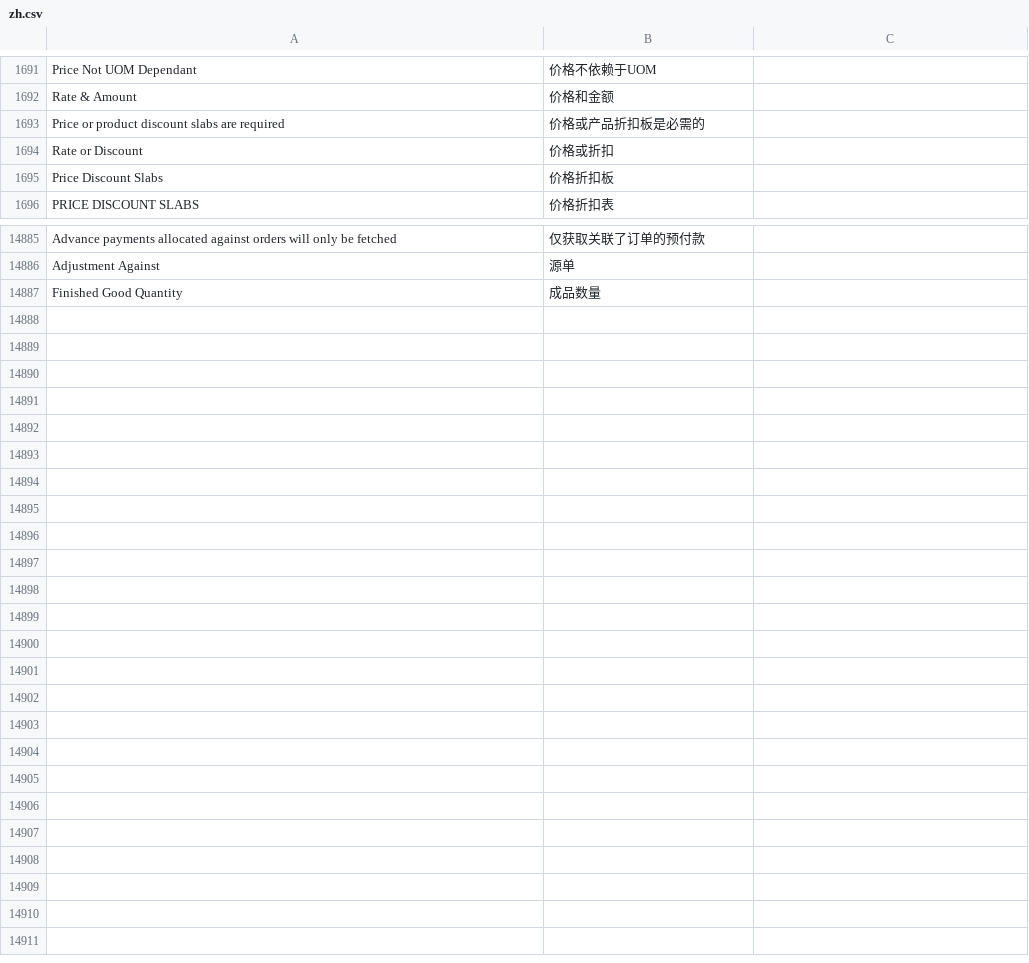
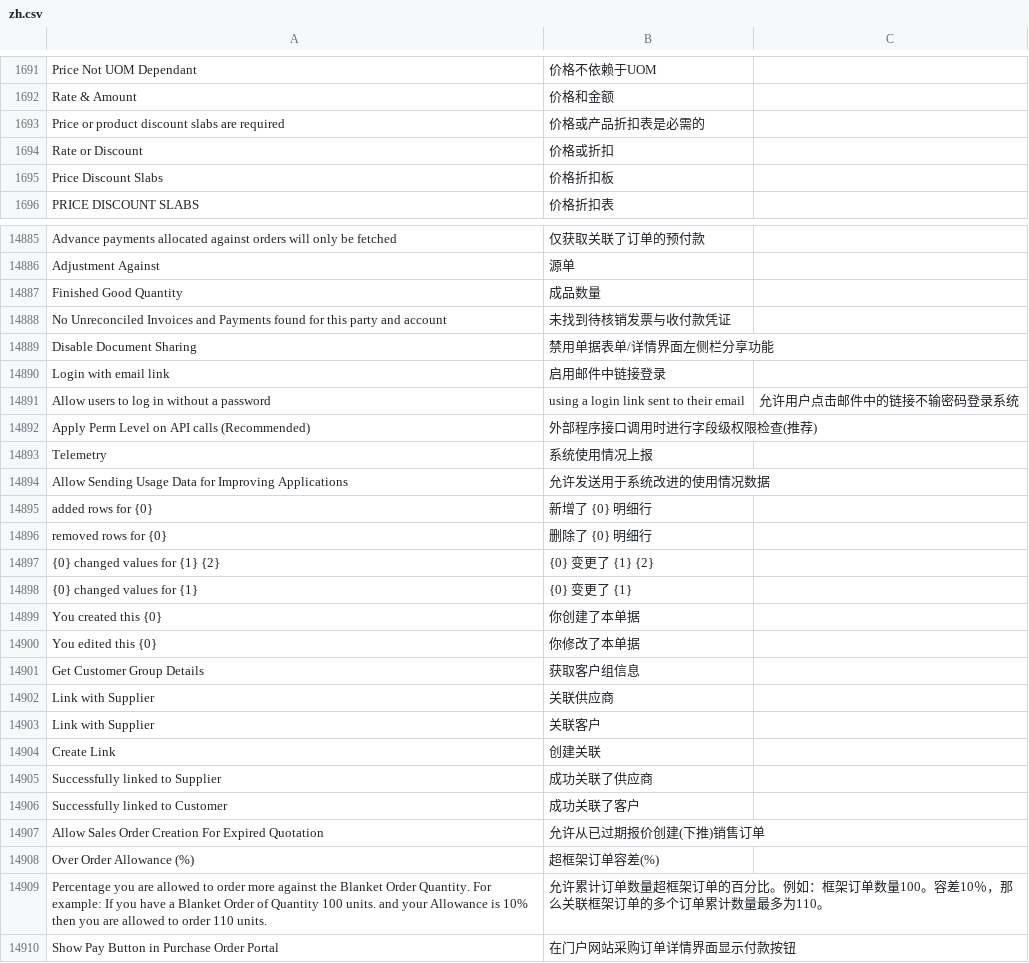
Before and after one commit to z1coyan/erpnext_chinese, a CSV file: erpnext_chinese/translations/zh.csv, drawn as a sheet; only a part is shown, gaps mark what is left out; the diff covers the shown part only.

```diff
--- a/erpnext_chinese/translations/zh.csv
+++ b/erpnext_chinese/translations/zh.csv
@@ -1697,3 +1697,3 @@ Price Not UOM Dependant,价格不依赖于UOM
 Rate & Amount,价格和金额
-Price or product discount slabs are required,价格或产品折扣板是必需的
+Price or product discount slabs are required,价格或产品折扣表是必需的
 Rate or Discount,价格或折扣
@@ -15425 +15425,24 @@ Adjustment Against,源单
 Finished Good Quantity,成品数量
+No Unreconciled Invoices and Payments found for this party and account,未找到待核销发票与收付款凭证
+Disable Document Sharing,禁用单据表单/详情界面左侧栏分享功能
+Login with email link,启用邮件中链接登录
+Allow users to log in without a password, using a login link sent to their email,允许用户点击邮件中的链接不输密码登录系统
+Apply Perm Level on API calls (Recommended),外部程序接口调用时进行字段级权限检查(推荐)
+Telemetry,系统使用情况上报
+Allow Sending Usage Data for Improving Applications,允许发送用于系统改进的使用情况数据
+added rows for {0},新增了 {0} 明细行
+removed rows for {0},删除了 {0} 明细行
+{0} changed values for {1} {2},{0} 变更了 {1} {2}
+{0} changed values for {1},{0} 变更了 {1}
+You created this {0},你创建了本单据
+You edited this {0},你修改了本单据
+Get Customer Group Details,获取客户组信息
+Link with Supplier,关联供应商
+Link with Supplier,关联客户
+Create Link,创建关联
+Successfully linked to Supplier,成功关联了供应商
+Successfully linked to Customer,成功关联了客户
+Allow Sales Order Creation For Expired Quotation,允许从已过期报价创建(下推)销售订单
+Over Order Allowance (%),超框架订单容差(%)
+"Percentage you are allowed to order more against the Blanket Order Quantity. For example: If you have a Blanket Order of Quantity 100 units. and your Allowance is 10% then you are allowed to order 110 units.",允许累计订单数量超框架订单的百分比。例如：框架订单数量100。容差10％，那么关联框架订单的多个订单累计数量最多为110。
+Show Pay Button in Purchase Order Portal,在门户网站采购订单详情界面显示付款按钮
```
Also changed, not shown: 1 edited cell elsewhere in this file, 1 other file.
